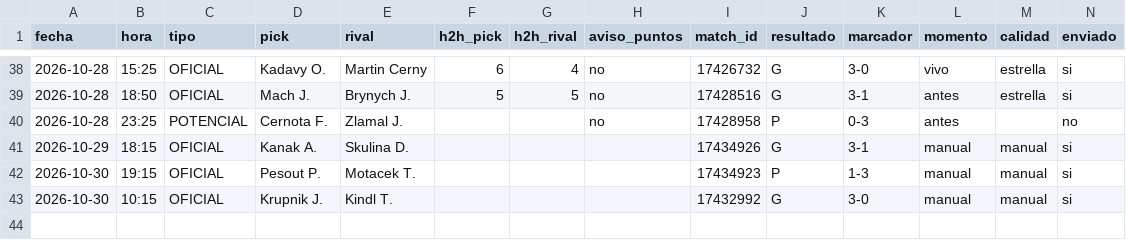
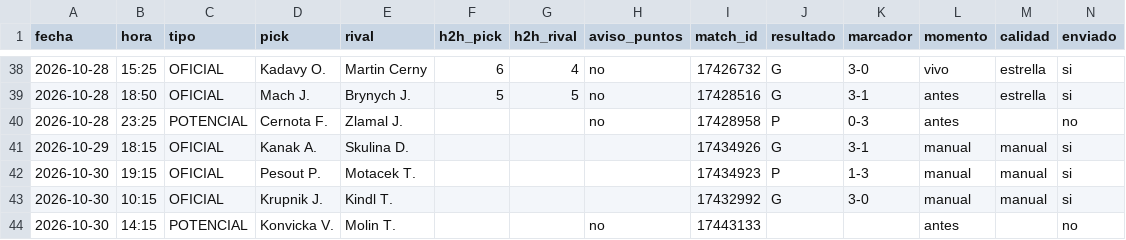
Before and after one commit to manuvaldespartera3-netizen/tt-avisador, a CSV file: picks.csv, drawn as a sheet; only a part is shown, gaps mark what is left out; rows hold the shown columns only; the diff names each change by its address in the sheet, - before the commit and + after, or states it on an @@ line.

Commit message:
Historial de picks

```diff
--- a/picks.csv
+++ b/picks.csv
+row 44: 2026-10-30 | 14:15 | POTENCIAL | Konvicka V. | Molin T. |  |  | no | 17443133 |  |  | antes |  | no
```
